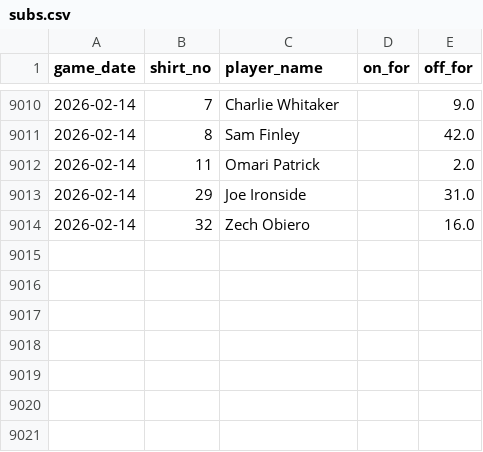
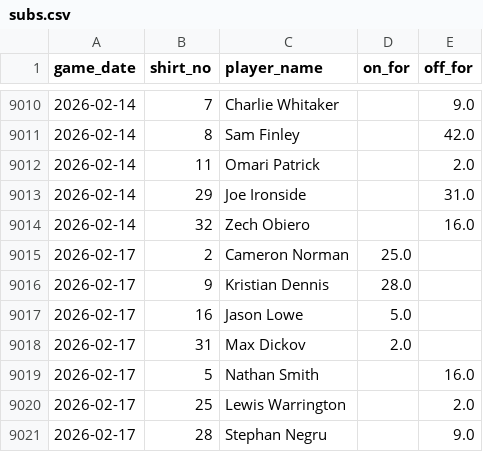
Before and after one commit to petebrown/data-updater-v2, a CSV file: data-r/subs.csv, drawn as a sheet; only a part is shown, gaps mark what is left out; the diff names each change by its address in the sheet, - before the commit and + after, or states it on an @@ line.

```diff
--- a/data-r/subs.csv
+++ b/data-r/subs.csv
+row 9015: 2026-02-17 | 2 | Cameron Norman | 25.0
+row 9016: 2026-02-17 | 9 | Kristian Dennis | 28.0
+row 9017: 2026-02-17 | 16 | Jason Lowe | 5.0
+row 9018: 2026-02-17 | 31 | Max Dickov | 2.0
+row 9019: 2026-02-17 | 5 | Nathan Smith |  | 16.0
+row 9020: 2026-02-17 | 25 | Lewis Warrington |  | 2.0
+row 9021: 2026-02-17 | 28 | Stephan Negru |  | 9.0
```
Also changed, not shown: data/league_tables.csv, data/match_stats.csv, 24 other files.
